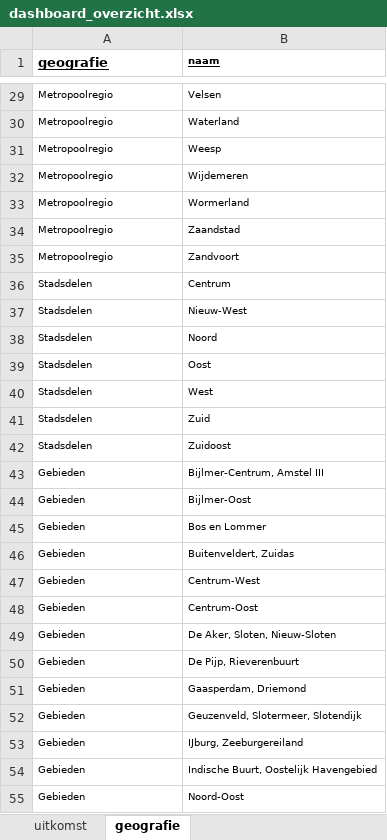
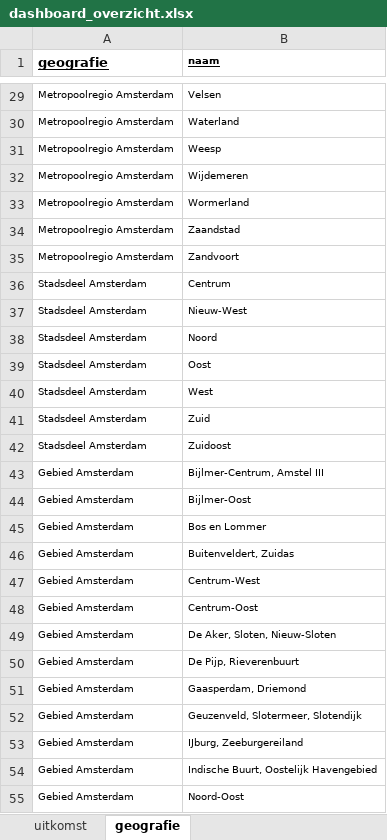
Before and after one commit to Helenlam20/kenniscentrumongelijkheid, an Excel workbook: data/dashboard_overzicht.xlsx, sheet geografie, drawn as a sheet; only a part is shown, gaps mark what is left out; values as stored, in another font and other column widths than the file's, no borders; the diff covers the shown part only; the diff names each change by its address in the sheet, - before the commit and + after, or states it on an @@ line.

```diff
--- a/data/dashboard_overzicht.xlsx (sheet geografie)
+++ b/data/dashboard_overzicht.xlsx (sheet geografie)
-A29:A35 (geografie): Metropoolregio
+A29:A35 (geografie): Metropoolregio Amsterdam
-A36:A42 (geografie): Stadsdelen
+A36:A42 (geografie): Stadsdeel Amsterdam
-A43:A55 (geografie): Gebieden
+A43:A55 (geografie): Gebied Amsterdam
```
Also changed, not shown: 37 edited cells elsewhere in this sheet, 5 other files.
